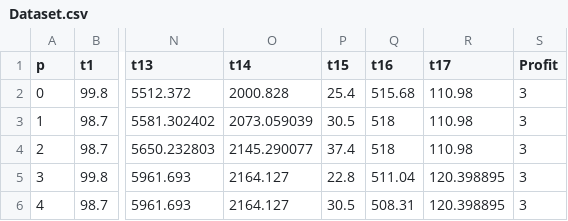
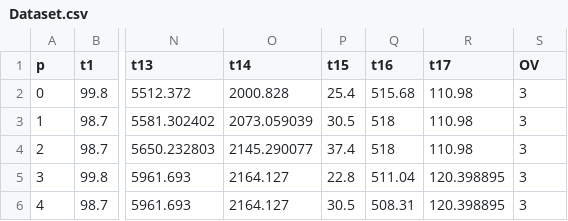
Before and after one commit to Leidy9428/HMP-Coffee, a CSV file: ICAFE dataset test/Dataset.csv, drawn as a sheet; only a part is shown, gaps mark what is left out; the diff names each change by its address in the sheet, - before the commit and + after, or states it on an @@ line.

Commit message:
ICAFE_Dataset

```diff
--- a/ICAFE dataset test/Dataset.csv
+++ b/ICAFE dataset test/Dataset.csv
-S1: Profit
+S1: OV
```
